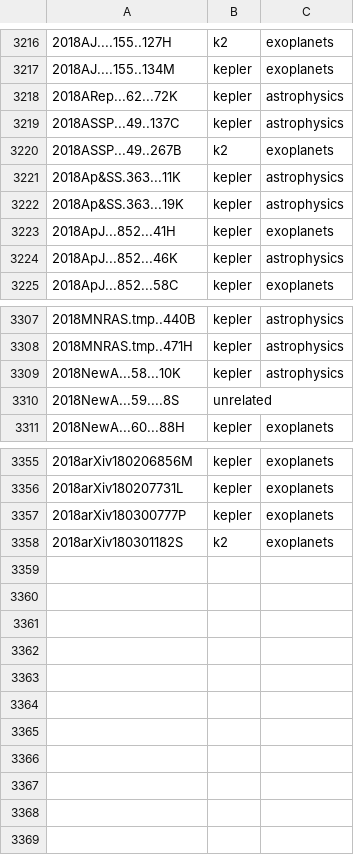
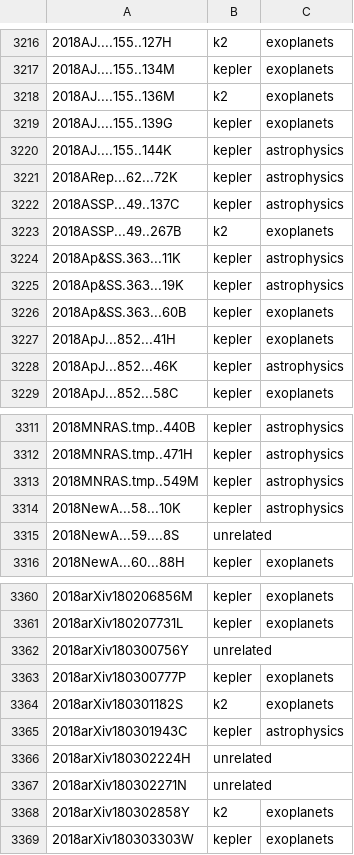
Before and after one commit to KeplerGO/kpub, a CSV file: data/kpub-export.csv, drawn as a sheet; only a part is shown, gaps mark what is left out; the diff names each change by its address in the sheet, - before the commit and + after, or states it on an @@ line.

```diff
--- a/data/kpub-export.csv
+++ b/data/kpub-export.csv
+row 3218: 2018AJ....155..136M | k2 | exoplanets
+row 3219: 2018AJ....155..139G | kepler | exoplanets
+row 3220: 2018AJ....155..144K | kepler | astrophysics
+row 3226: 2018Ap&SS.363...60B | kepler | exoplanets
+row 3313: 2018MNRAS.tmp..549M | kepler | astrophysics
+row 3362: 2018arXiv180300756Y | unrelated
+row 3365: 2018arXiv180301943C | kepler | astrophysics
+row 3366: 2018arXiv180302224H | unrelated
+row 3367: 2018arXiv180302271N | unrelated
+row 3368: 2018arXiv180302858Y | k2 | exoplanets
+row 3369: 2018arXiv180303303W | kepler | exoplanets
```
Also changed, not shown: 1 other file.
